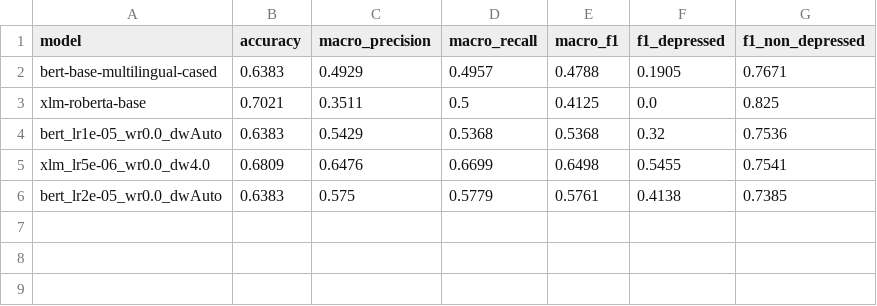
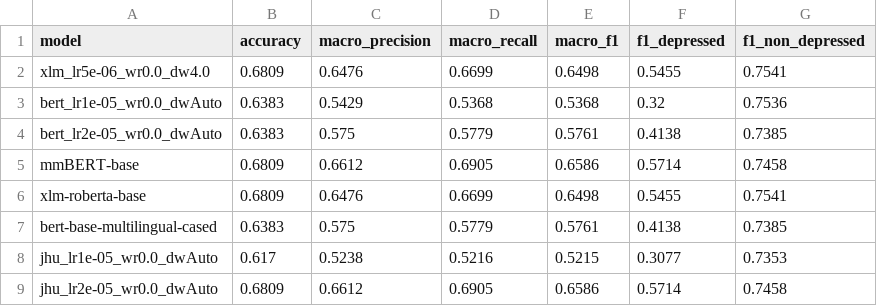
Before and after one commit to Tuncaylctr/depression-detection-clinical-nlp, a CSV file: results/sentence_transformers/sentence_transformer_results.csv, drawn as a sheet.

```diff
--- a/results/sentence_transformers/sentence_transformer_results.csv
+++ b/results/sentence_transformers/sentence_transformer_results.csv
@@ -1,6 +1,9 @@
 model,accuracy,macro_precision,macro_recall,macro_f1,f1_depressed,f1_non_depressed
-bert-base-multilingual-cased,0.6383,0.4929,0.4957,0.4788,0.1905,0.7671
-xlm-roberta-base,0.7021,0.3511,0.5,0.4125,0.0,0.825
+xlm_lr5e-06_wr0.0_dw4.0,0.6809,0.6476,0.6699,0.6498,0.5455,0.7541
 bert_lr1e-05_wr0.0_dwAuto,0.6383,0.5429,0.5368,0.5368,0.32,0.7536
-xlm_lr5e-06_wr0.0_dw4.0,0.6809,0.6476,0.6699,0.6498,0.5455,0.7541
 bert_lr2e-05_wr0.0_dwAuto,0.6383,0.575,0.5779,0.5761,0.4138,0.7385
+mmBERT-base,0.6809,0.6612,0.6905,0.6586,0.5714,0.7458
+xlm-roberta-base,0.6809,0.6476,0.6699,0.6498,0.5455,0.7541
+bert-base-multilingual-cased,0.6383,0.575,0.5779,0.5761,0.4138,0.7385
+jhu_lr1e-05_wr0.0_dwAuto,0.617,0.5238,0.5216,0.5215,0.3077,0.7353
+jhu_lr2e-05_wr0.0_dwAuto,0.6809,0.6612,0.6905,0.6586,0.5714,0.7458
```
Also changed, not shown: results/sentence_transformers/hyperparameter_search_results.csv, 29 other files.
